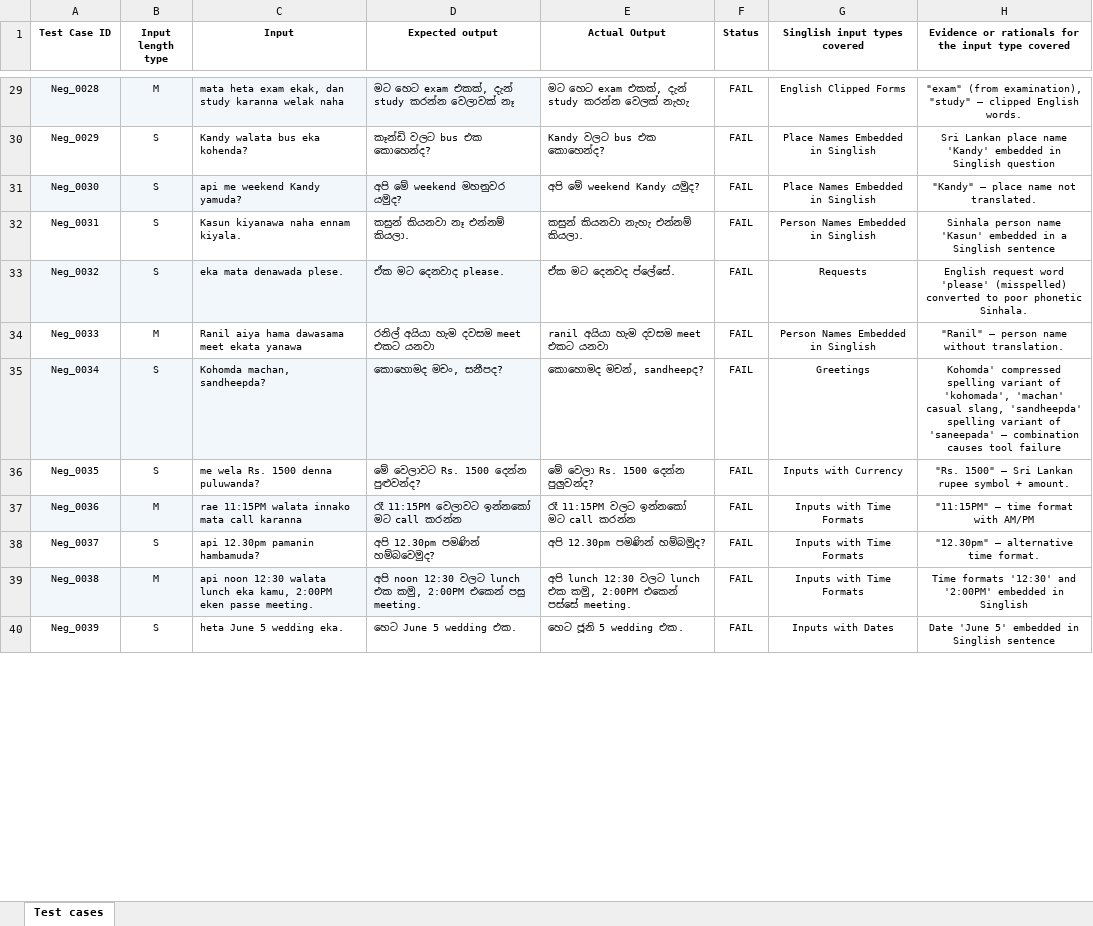
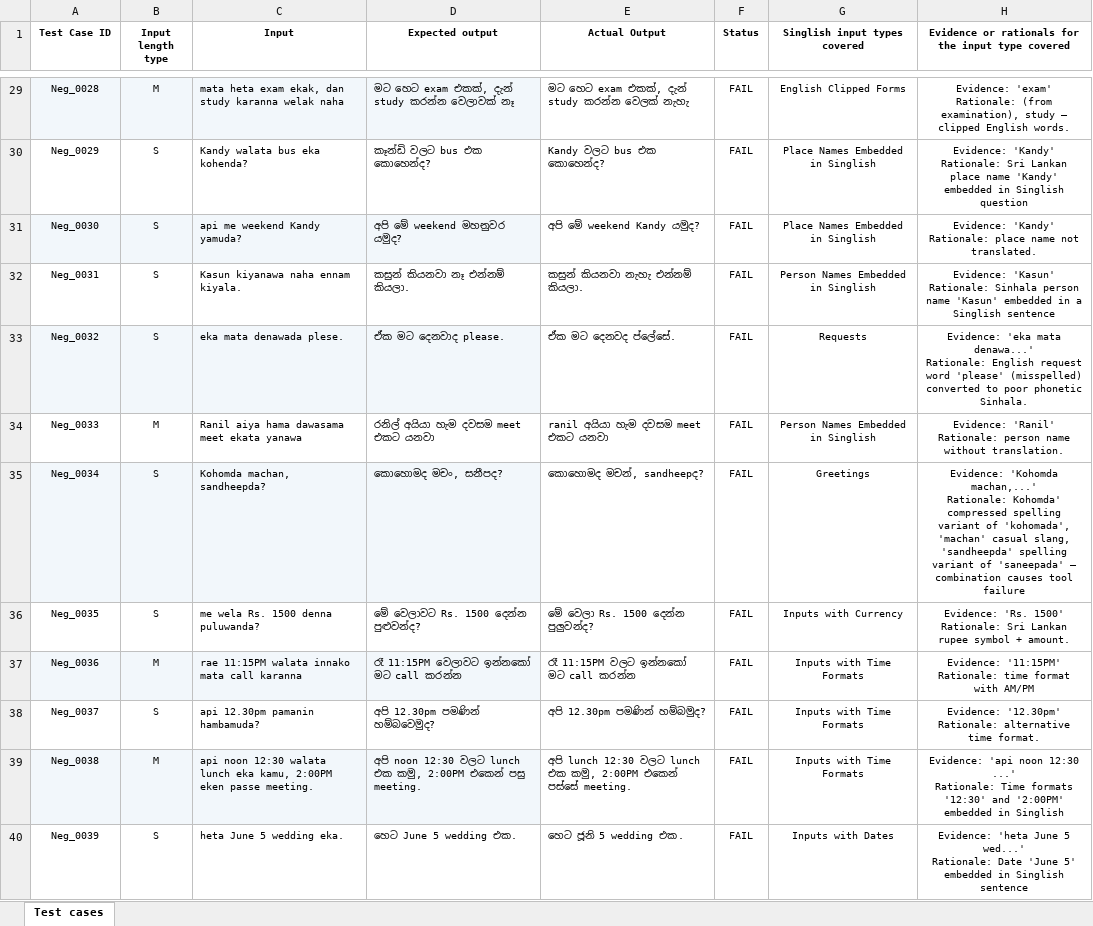
Before and after one commit to Kavindu123921/IT23602328-Assignment-1-ITPM, an Excel workbook: Assignment 1 - Test cases.xlsx, sheet Test cases, drawn as a sheet; only a part is shown, gaps mark what is left out; values as stored, in another font and other column widths than the file's, no borders; ↵ is a line break in a cell; the diff covers the shown part only; the diff names each change by its address in the sheet, - before the commit and + after, or states it on an @@ line.

```diff
--- a/Assignment 1 - Test cases.xlsx (sheet Test cases)
+++ b/Assignment 1 - Test cases.xlsx (sheet Test cases)
-H29: "exam" (from examination), "study" – clipped…
+H29: Evidence: 'exam' ↵ Rationale: (from examination), study – clipped…
-H30: Sri Lankan…
+H30: Evidence: 'Kandy' ↵ Rationale: Sri Lankan…
-H31: "Kandy" – place name…
+H31: Evidence: 'Kandy' ↵ Rationale: place name…
-H32: Sinhala person…
+H32: Evidence: 'Kasun' ↵ Rationale: Sinhala person…
-H33: English request…
+H33: Evidence: 'eka mata denawa...' ↵ Rationale: English request…
-H34: "Ranil" – person name…
+H34: Evidence: 'Ranil' ↵ Rationale: person name…
-H35: Kohomda' compressed…
+H35: Evidence: 'Kohomda machan,...' ↵ Rationale: Kohomda' compressed…
-H36: "Rs. 1500" – Sri Lankan…
+H36: Evidence: 'Rs. 1500' ↵ Rationale: Sri Lankan…
-H37: "11:15PM" – time format with AM/PM
+H37: Evidence: '11:15PM' ↵ Rationale: time format with AM/PM
-H38: "12.30pm" – alternative time…
+H38: Evidence: '12.30pm' ↵ Rationale: alternative time…
-H39: Time formats…
+H39: Evidence: 'api noon 12:30 ...' ↵ Rationale: Time formats…
-H40: Date 'June…
+H40: Evidence: 'heta June 5 wed...' ↵ Rationale: Date 'June…
```
Also changed, not shown: 38 edited cells elsewhere in this sheet.
